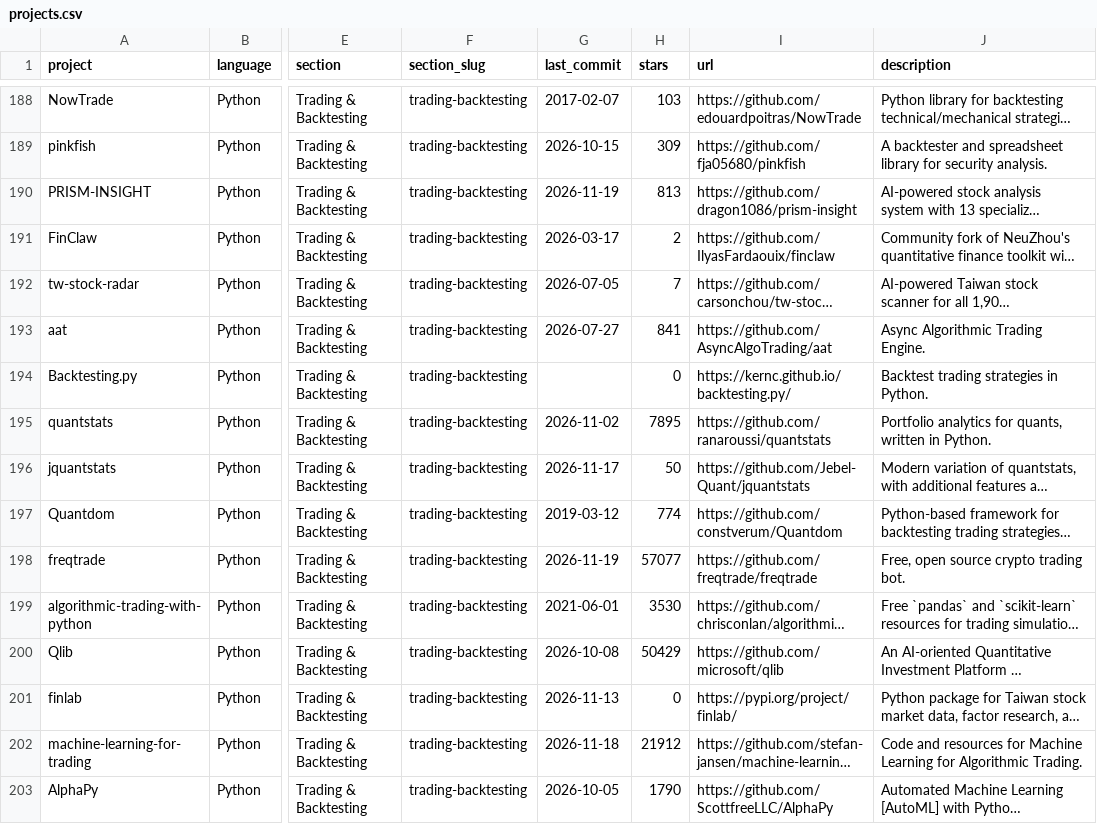
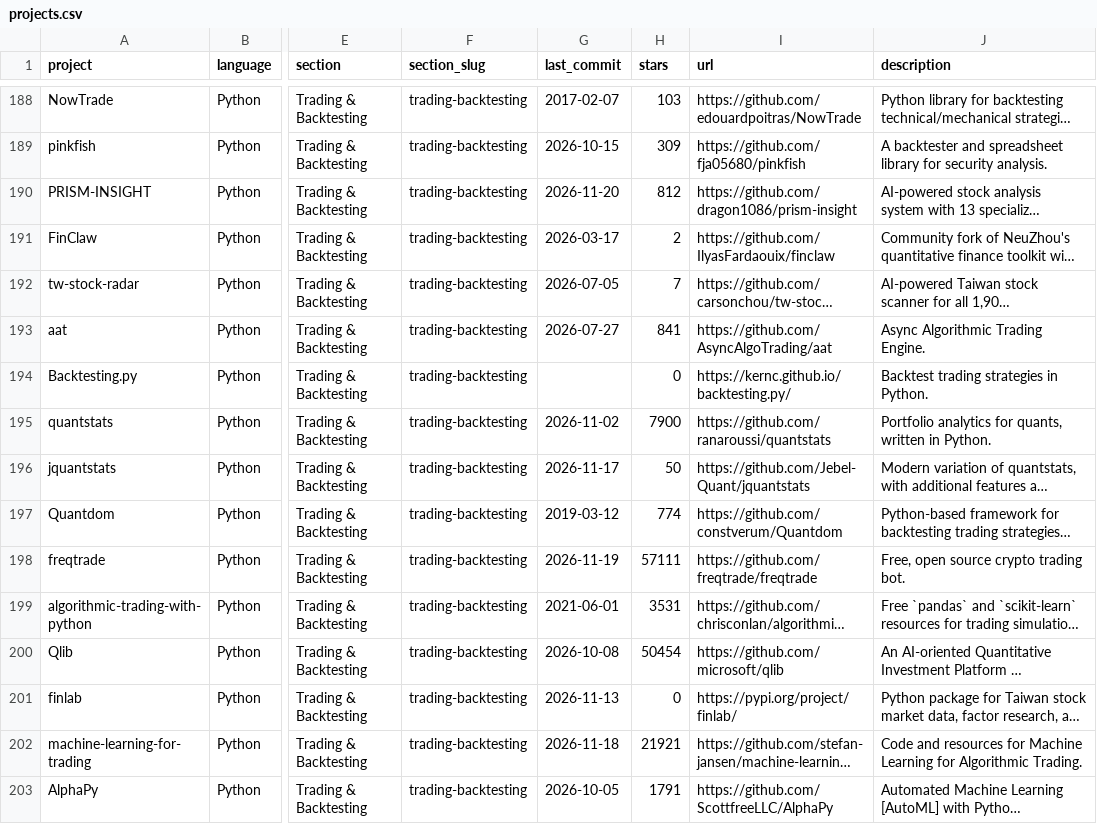
Before and after one commit to gumi302019/awesome-quant, a CSV file: projects.csv, drawn as a sheet; only a part is shown, gaps mark what is left out; long unchanged cells end in …; the diff covers the shown part only; the diff names each change by its address in the sheet, - before the commit and + after, or states it on an @@ line.

```diff
--- a/projects.csv
+++ b/projects.csv
-G190 (last_commit): 2026-11-19
+G190 (last_commit): 2026-11-20
-H190 (stars): 813
+H190 (stars): 812
-H195 (stars): 7895
+H195 (stars): 7900
-H198 (stars): 57077
+H198 (stars): 57111
-H199 (stars): 3530
+H199 (stars): 3531
-H200 (stars): 50429
+H200 (stars): 50454
-H202 (stars): 21912
+H202 (stars): 21921
-H203 (stars): 1790
+H203 (stars): 1791
```
Also changed, not shown: 153 edited cells elsewhere in this file, 1 other file.
